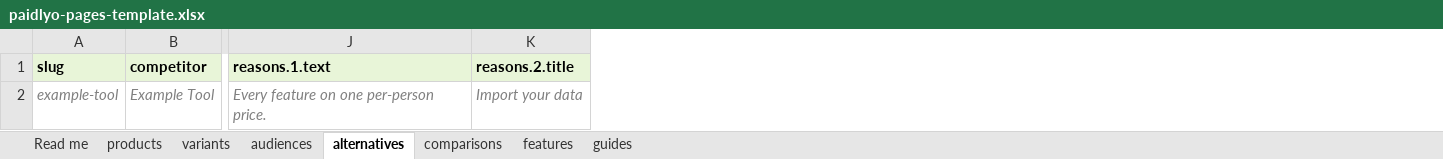
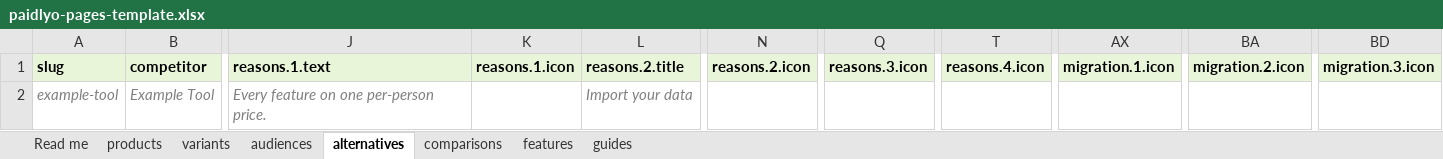
Before and after one commit to andrewartmain-stack/Paidlyo, an Excel workbook: files/cms-templates/paidlyo-pages-template.xlsx, sheet alternatives, drawn as a sheet; only a part is shown, gaps mark what is left out; values as stored, in another font and other column widths than the file's, no borders; the diff names each change by its address in the sheet, - before the commit and + after, or states it on an @@ line.

Commit message:
feat: card icons, section callouts, article sidebar, author byline

```diff
--- a/files/cms-templates/paidlyo-pages-template.xlsx (sheet alternatives)
+++ b/files/cms-templates/paidlyo-pages-template.xlsx (sheet alternatives)
+column K (reasons.1.icon), empty
+column N (reasons.2.icon), empty
+column Q (reasons.3.icon), empty
+column T (reasons.4.icon), empty
+column AX (migration.1.icon), empty
+column BA (migration.2.icon), empty
+column BD (migration.3.icon), empty
```
Also changed, not shown: sheet audiences, sheet products, sheet variants, sheet features, sheet guides, sheet Read me, 32 other files.
